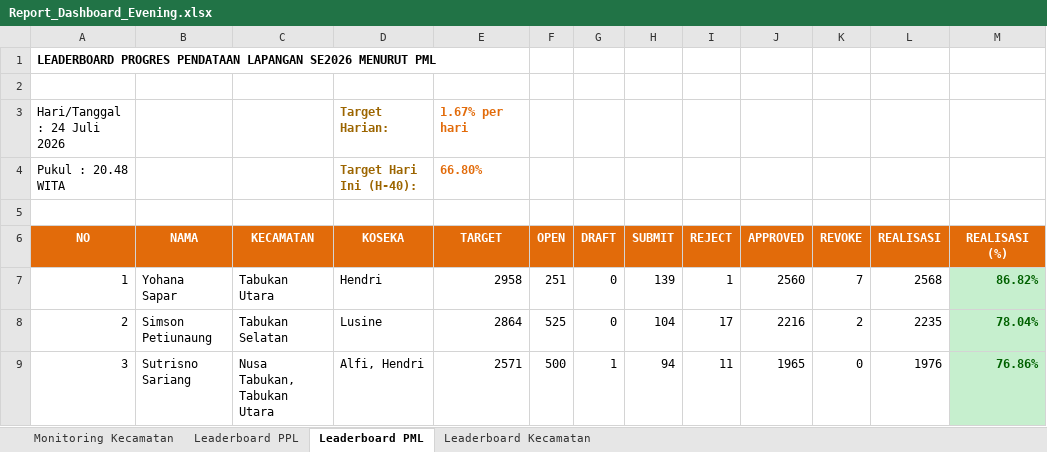
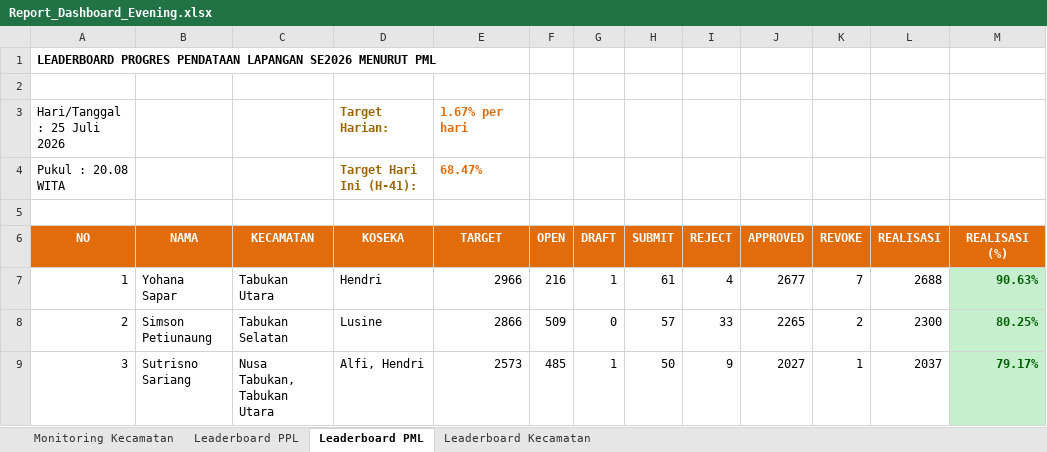
Before and after one commit to danimat15/fasih-sm-scrapper, an Excel workbook: dashboard/public/Report_Dashboard_Evening.xlsx, sheet Leaderboard PML, drawn as a sheet; only a part is shown; values as stored, in another font and other column widths than the file's, no borders; removed rows and columns are numbered as before the commit, all else as after; the diff covers the shown part only; the diff names each change by its address in the sheet, - before the commit and + after, or states it on an @@ line.

```diff
--- a/dashboard/public/Report_Dashboard_Evening.xlsx (sheet Leaderboard PML)
+++ b/dashboard/public/Report_Dashboard_Evening.xlsx (sheet Leaderboard PML)
-A3 (NO): Hari/Tanggal : 24 Juli 2026
+A3 (NO): Hari/Tanggal : 25 Juli 2026
-row 4: Pukul : 20.48 WITA |  |  | Target Hari Ini (H-40): | 66.80%
+row 4: Pukul : 20.08 WITA |  |  | Target Hari Ini (H-41): | 68.47%
-E7 (TARGET): 2958
+E7 (TARGET): 2966
-F7 (OPEN): 251
+F7 (OPEN): 216
-G7 (DRAFT): 0
+G7 (DRAFT): 1
-H7 (SUBMIT): 139
+H7 (SUBMIT): 61
-I7 (REJECT): 1
+I7 (REJECT): 4
-J7 (APPROVED): 2560
+J7 (APPROVED): 2677
-L7 (REALISASI): 2568
+L7 (REALISASI): 2688
-M7 (REALISASI (%)): 86.82%
+M7 (REALISASI (%)): 90.63%
-E8 (TARGET): 2864
+E8 (TARGET): 2866
-F8 (OPEN): 525
+F8 (OPEN): 509
-H8 (SUBMIT): 104
+H8 (SUBMIT): 57
-I8 (REJECT): 17
+I8 (REJECT): 33
-J8 (APPROVED): 2216
+J8 (APPROVED): 2265
-L8 (REALISASI): 2235
+L8 (REALISASI): 2300
-M8 (REALISASI (%)): 78.04%
+M8 (REALISASI (%)): 80.25%
-E9 (TARGET): 2571
+E9 (TARGET): 2573
-F9 (OPEN): 500
+F9 (OPEN): 485
-H9 (SUBMIT): 94
+H9 (SUBMIT): 50
-I9 (REJECT): 11
+I9 (REJECT): 9
-J9 (APPROVED): 1965
+J9 (APPROVED): 2027
-K9 (REVOKE): 0
+K9 (REVOKE): 1
-L9 (REALISASI): 1976
+L9 (REALISASI): 2037
-M9 (REALISASI (%)): 76.86%
+M9 (REALISASI (%)): 79.17%
```
Also changed, not shown: 211 edited cells and cell formats elsewhere in this sheet, sheet Leaderboard PPL, sheet Monitoring Kecamatan, sheet Leaderboard Kecamatan, dashboard/public/Monev_Pendataan_SE2026_Evening.xlsx, dashboard/public/Monev_Pendataan_SE2026_Latest.xlsx, 14 other files.
